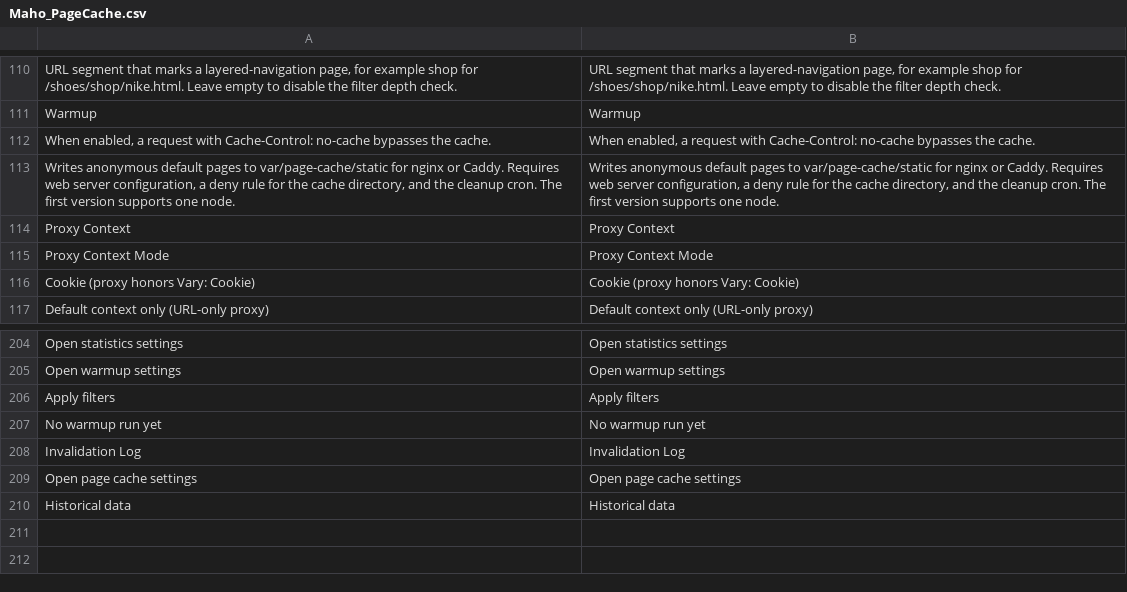
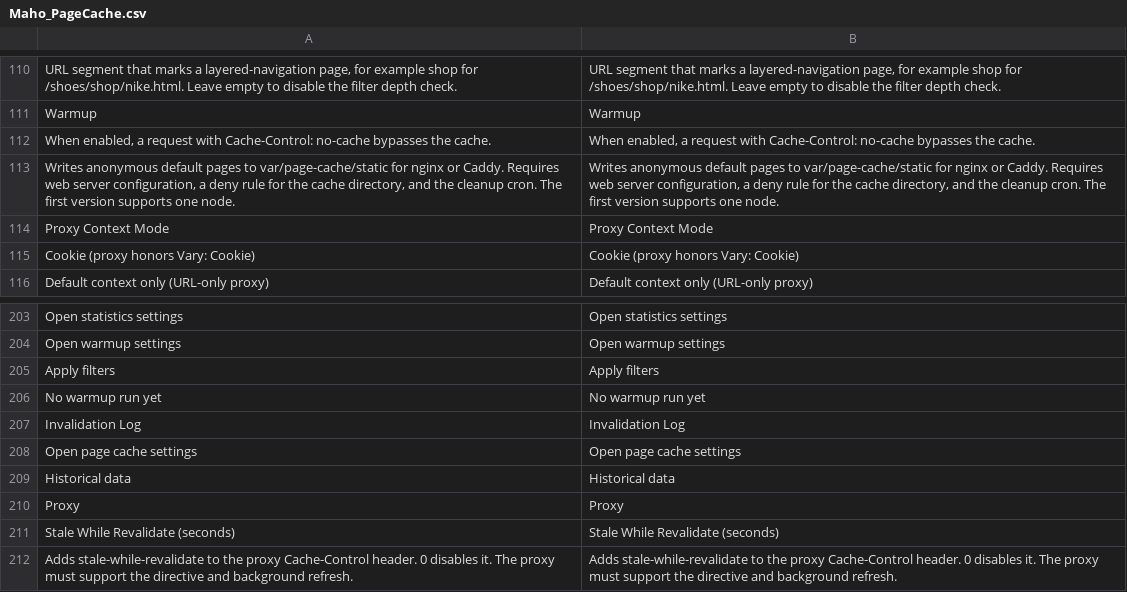
Before and after one commit to 330437409/Maho_PageCache, a CSV file: app/locale/en_US/Maho_PageCache.csv, drawn as a sheet; only a part is shown, gaps mark what is left out; removed rows and columns are numbered as before the commit, all else as after; the diff names each change by its address in the sheet, - before the commit and + after, or states it on an @@ line.

```diff
--- a/app/locale/en_US/Maho_PageCache.csv
+++ b/app/locale/en_US/Maho_PageCache.csv
-row 114: Proxy Context | Proxy Context
+row 210: Proxy | Proxy
+row 211: Stale While Revalidate (seconds) | Stale While Revalidate (seconds)
+row 212: Adds stale-while-revalidate to the proxy Cache-Control header. 0 disables it. The proxy must support the directive and background refresh. | Adds stale-while-revalidate to the proxy Cache-Control header. 0 disables it. The proxy must support the directive and background refresh.
```
Also changed, not shown: app/locale/zh_CN/Maho_PageCache.csv, 13 other files.
